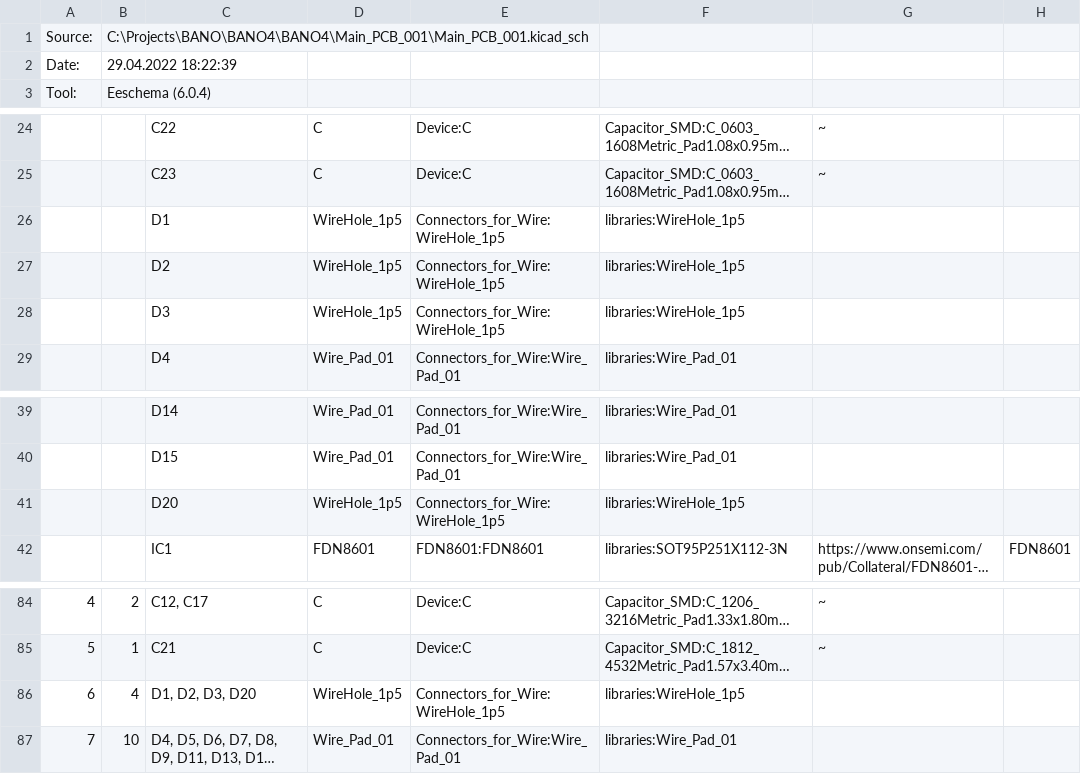
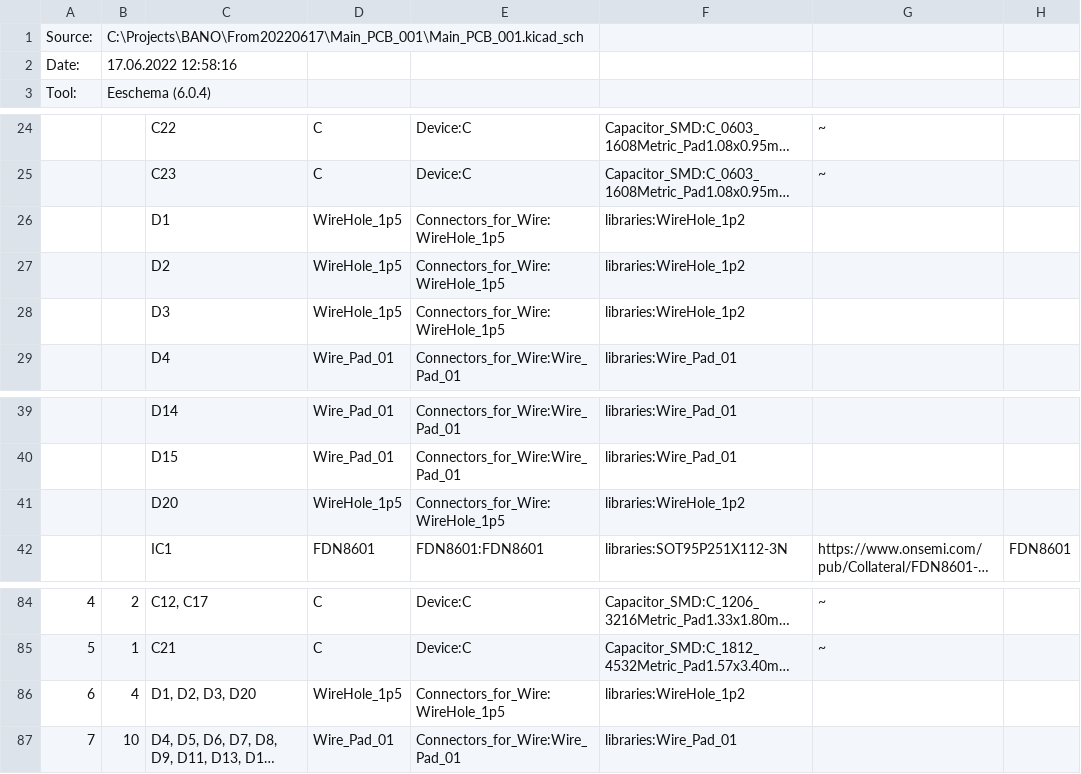
Before and after one commit to ZoAndr/BANO4, a CSV file: Main_PCB_001/Main_PCB_001.csv, drawn as a sheet; only a part is shown, gaps mark what is left out; long unchanged cells end in …; the diff names each change by its address in the sheet, - before the commit and + after, or states it on an @@ line.

```diff
--- a/Main_PCB_001/Main_PCB_001.csv
+++ b/Main_PCB_001/Main_PCB_001.csv
-B1: C:\Projects\BANO\BANO4\BANO4\Main_PCB_001\Main_PCB_001.kicad_sch
+B1: C:\Projects\BANO\From20220617\Main_PCB_001\Main_PCB_001.kicad_sch
-B2: 29.04.2022 18:22:39
+B2: 17.06.2022 12:58:16
-F26:F28: libraries:WireHole_1p5
+F26:F28: libraries:WireHole_1p2
-F41: libraries:WireHole_1p5
+F41: libraries:WireHole_1p2
-F86: libraries:WireHole_1p5
+F86: libraries:WireHole_1p2
```
Also changed, not shown: 26 other files.
